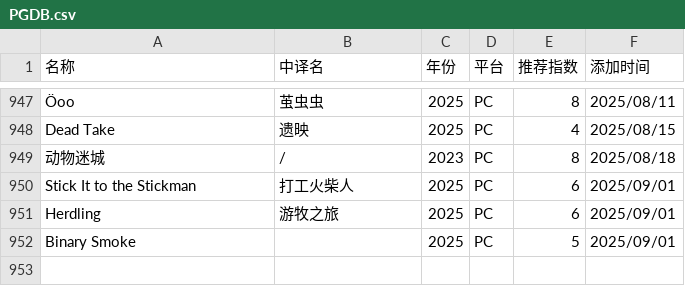
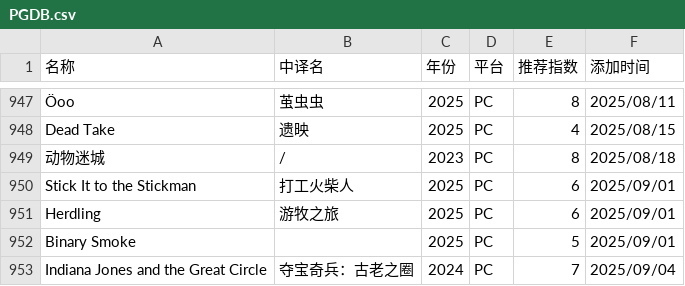
Before and after one commit to pqr-gaming/pqr-gaming.github.io, a CSV file: PGDB.csv, drawn as a sheet; only a part is shown, gaps mark what is left out.

Commit message:
add new entry

```diff
--- a/PGDB.csv
+++ b/PGDB.csv
@@ -952 +952,2 @@ Herdling,游牧之旅,2025,PC,6,2025/09/01
 Binary Smoke,,2025,PC,5,2025/09/01
+Indiana Jones and the Great Circle,夺宝奇兵：古老之圈,2024,PC,7,2025/09/04
```
